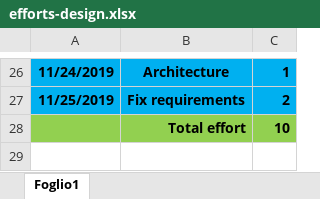
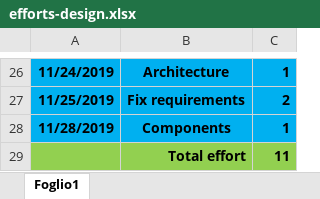
Before and after one commit to pozziteo/PozziSaccoVentura-SwEng2, an Excel workbook: Design document/efforts-design.xlsx, sheet Foglio1, drawn as a sheet; only a part is shown, gaps mark what is left out; values as stored, in another font and other column widths than the file's, no borders; removed rows and columns are numbered as before the commit, all else as after; the diff names each change by its address in the sheet, - before the commit and + after, or states it on an @@ line.

```diff
--- a/Design document/efforts-design.xlsx (sheet Foglio1)
+++ b/Design document/efforts-design.xlsx (sheet Foglio1)
-row 28:  | Total effort | 10
+row 28: 11/28/2019 | Components | 1
+row 29:  | Total effort | 11
```
Also changed, not shown: 1 other file.
